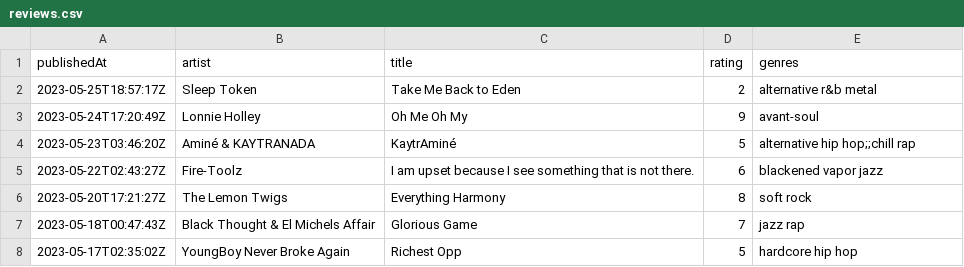
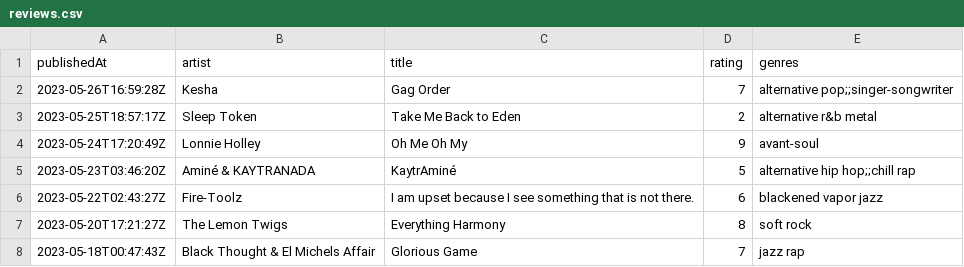
Before and after one commit to andrewjleung/tnd-reviews, a CSV file: reviews.csv, drawn as a sheet; only a part is shown; the shorter side is filled out with more unchanged rows.

Commit message:
auto-commit: update dataset on Fri May 26 17:00:05 UTC 2023

```diff
--- a/reviews.csv
+++ b/reviews.csv
@@ -1,2 +1,3 @@
 publishedAt,artist,title,rating,genres
+2023-05-26T16:59:28Z,Kesha,Gag Order,7,alternative pop;;singer-songwriter
 2023-05-25T18:57:17Z,Sleep Token,Take Me Back to Eden,2,alternative r&b metal
```
Also changed, not shown: 1 other file.
